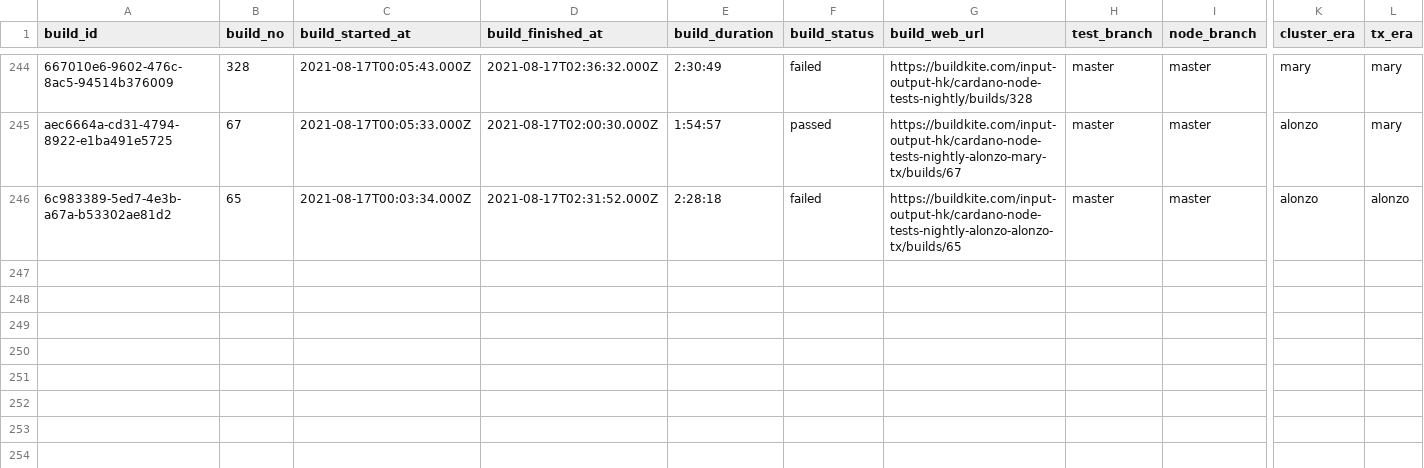
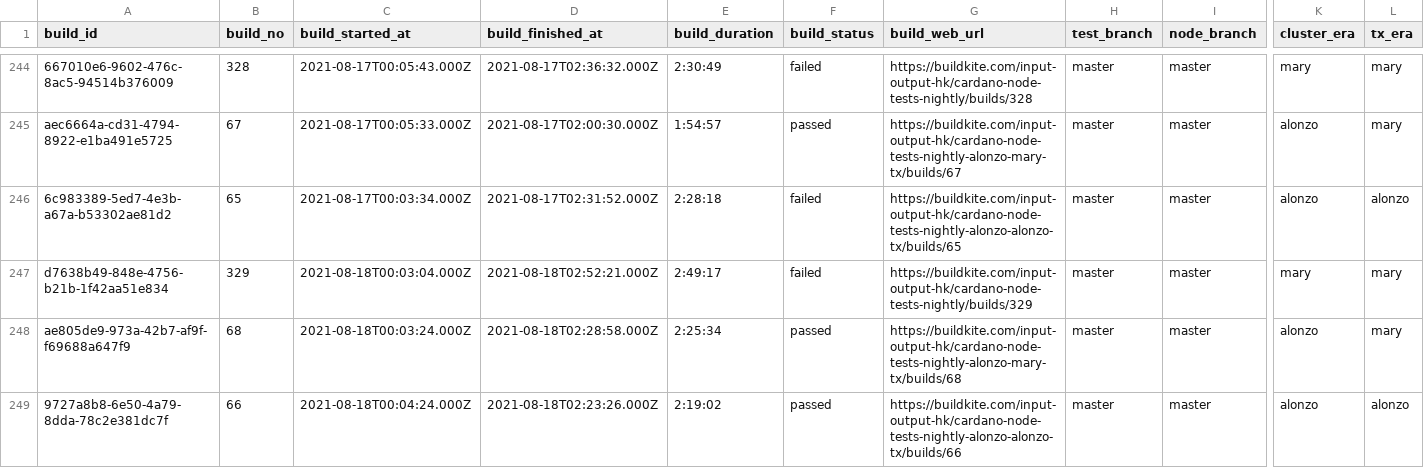
Before and after one commit to saratomaz/cardano-node-tests, a CSV file: sync_tests/csv_files/node_nightly.csv, drawn as a sheet; only a part is shown, gaps mark what is left out; rows hold the shown columns only; the diff names each change by its address in the sheet, - before the commit and + after, or states it on an @@ line.

```diff
--- a/sync_tests/csv_files/node_nightly.csv
+++ b/sync_tests/csv_files/node_nightly.csv
+row 247: d7638b49-848e-4756-b21b-1f42aa51e834 | 329 | 2021-08-18T00:03:04.000Z | 2021-08-18T02:52:21.000Z | 2:49:17 | failed | https://buildkite.com/input-output-hk/cardano-node-tests-nightly/builds/329 | master | master | mary | mary
+row 248: ae805de9-973a-42b7-af9f-f69688a647f9 | 68 | 2021-08-18T00:03:24.000Z | 2021-08-18T02:28:58.000Z | 2:25:34 | passed | https://buildkite.com/input-output-hk/cardano-node-tests-nightly-alonzo-mary-tx/builds/68 | master | master | alonzo | mary
+row 249: 9727a8b8-6e50-4a79-8dda-78c2e381dc7f | 66 | 2021-08-18T00:04:24.000Z | 2021-08-18T02:23:26.000Z | 2:19:02 | passed | https://buildkite.com/input-output-hk/cardano-node-tests-nightly-alonzo-alonzo-tx/builds/66 | master | master | alonzo | alonzo
```
Also changed, not shown: sync_tests/csv_files/dbsync_nightly.csv, 1 other file.
